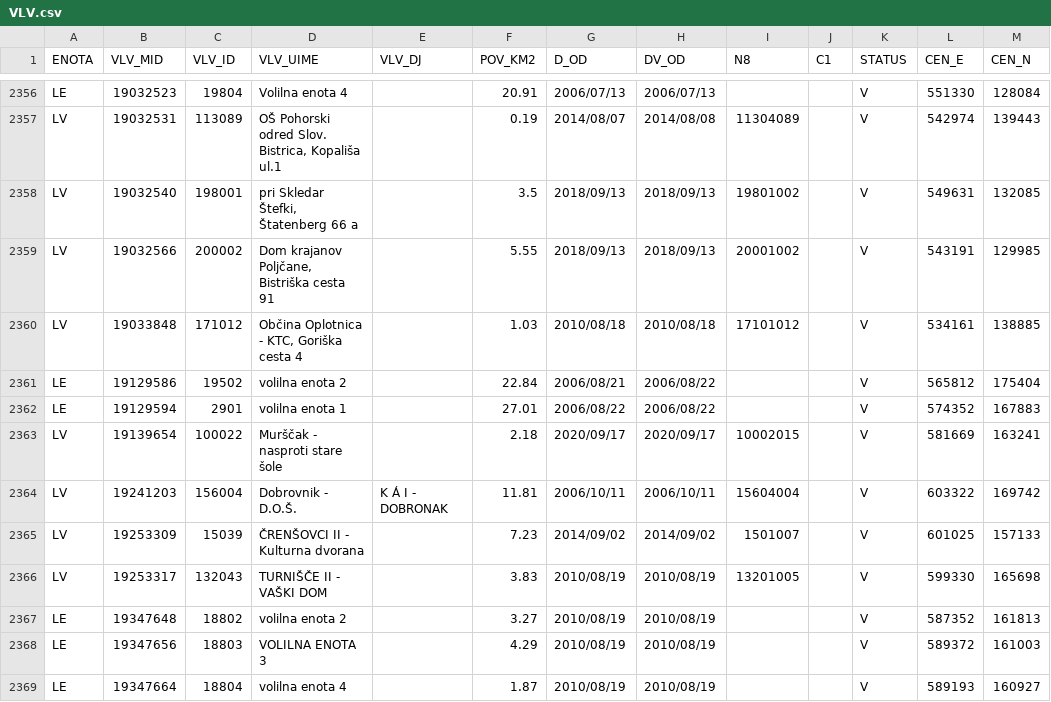
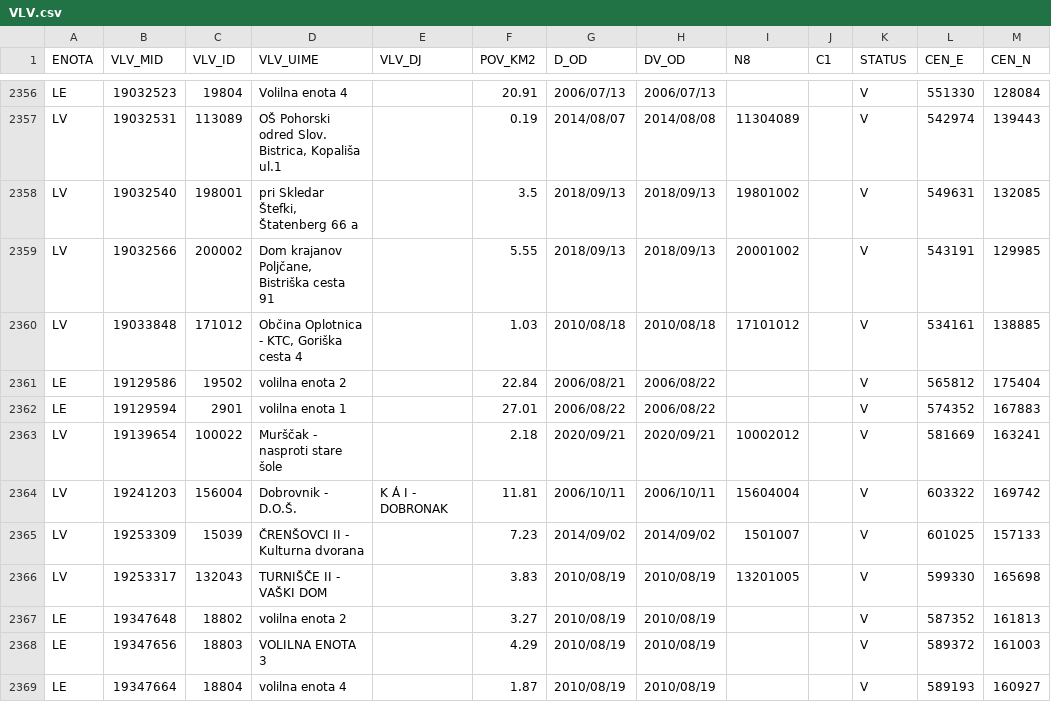
Before and after one commit to stefanb/gurs-rpe, a CSV file: data/VLV.csv, drawn as a sheet; only a part is shown, gaps mark what is left out.

```diff
--- a/data/VLV.csv
+++ b/data/VLV.csv
@@ -2362,3 +2362,3 @@ LE,19129586,19502,volilna enota 2,,22.84,2006/08/21,2006/08/22,,,V,565812,175404
 LE,19129594,2901,volilna enota 1,,27.01,2006/08/22,2006/08/22,,,V,574352,167883
-LV,19139654,100022,Murščak - nasproti stare šole,,2.18,2020/09/17,2020/09/17,10002015,,V,581669,163241
+LV,19139654,100022,Murščak - nasproti stare šole,,2.18,2020/09/21,2020/09/21,10002012,,V,581669,163241
 LV,19241203,156004,Dobrovnik -  D.O.Š.,K Á I - DOBRONAK,11.81,2006/10/11,2006/10/11,15604004,,V,603322,169742
```
Also changed, not shown: 1 other file.
